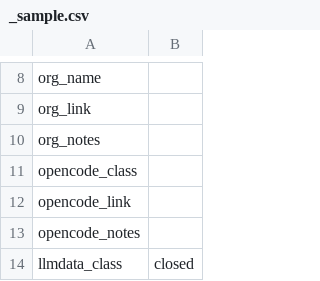
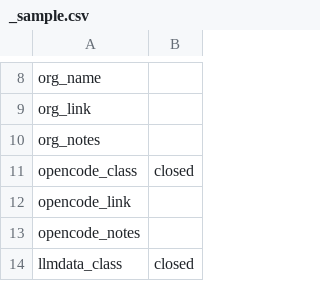
Before and after one commit to opening-up-chatgpt/opening-up-chatgpt.github.io, a CSV file: projects/_sample.csv, drawn as a sheet; only a part is shown, gaps mark what is left out.

Commit message:
test

```diff
--- a/projects/_sample.csv
+++ b/projects/_sample.csv
@@ -10,3 +10,3 @@ org_link,""
 org_notes,""
-opencode_class,""
+opencode_class,"closed"
 opencode_link,""
```
